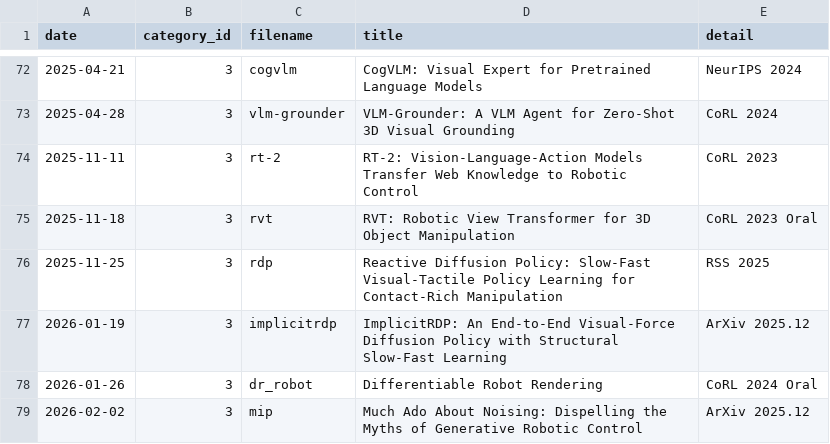
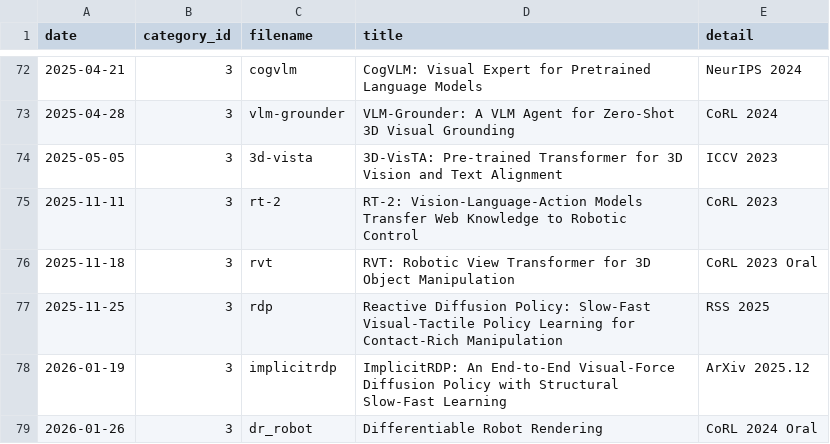
Before and after one commit to seongminjung/seongminjung.github.io, a CSV file: database/articles.csv, drawn as a sheet; only a part is shown, gaps mark what is left out; the shorter side is filled out with more unchanged rows.

```diff
--- a/database/articles.csv
+++ b/database/articles.csv
@@ -73,2 +73,3 @@ date,category_id,filename,title,detail
 2025-04-28,3,vlm-grounder,VLM-Grounder: A VLM Agent for Zero-Shot 3D Visual Grounding,CoRL 2024
+2025-05-05,3,3d-vista,3D-VisTA: Pre-trained Transformer for 3D Vision and Text Alignment,ICCV 2023
 2025-11-11,3,rt-2,RT-2: Vision-Language-Action Models Transfer Web Knowledge to Robotic Control,CoRL 2023
```
Also changed, not shown: 10 other files.
